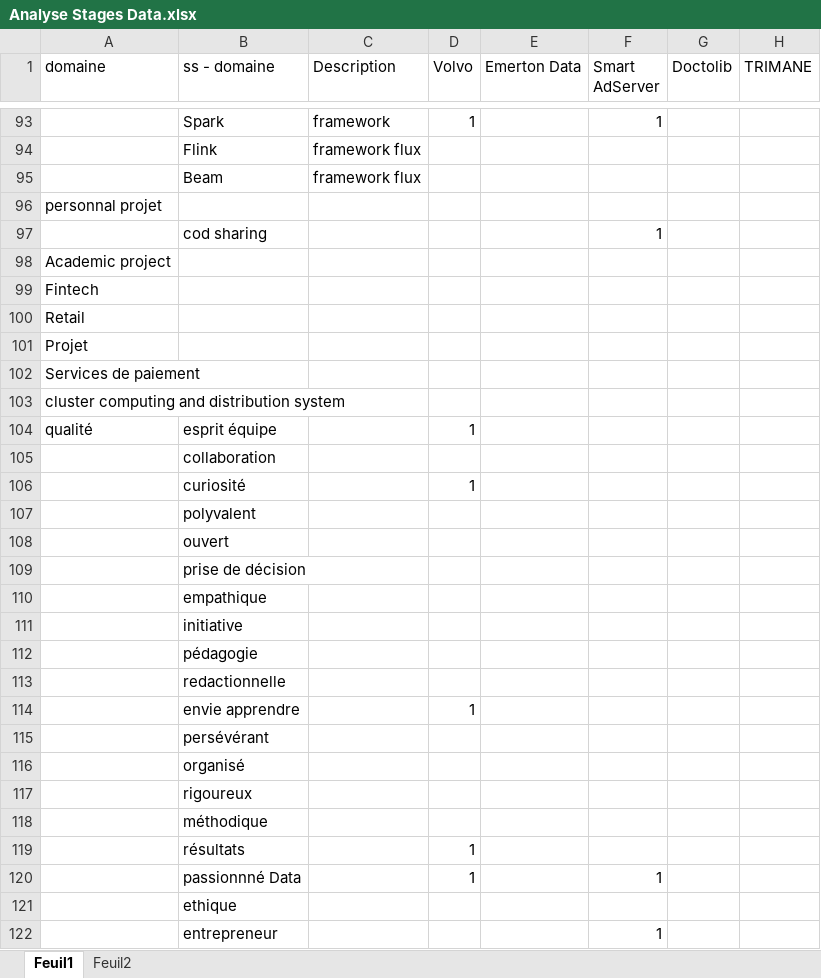
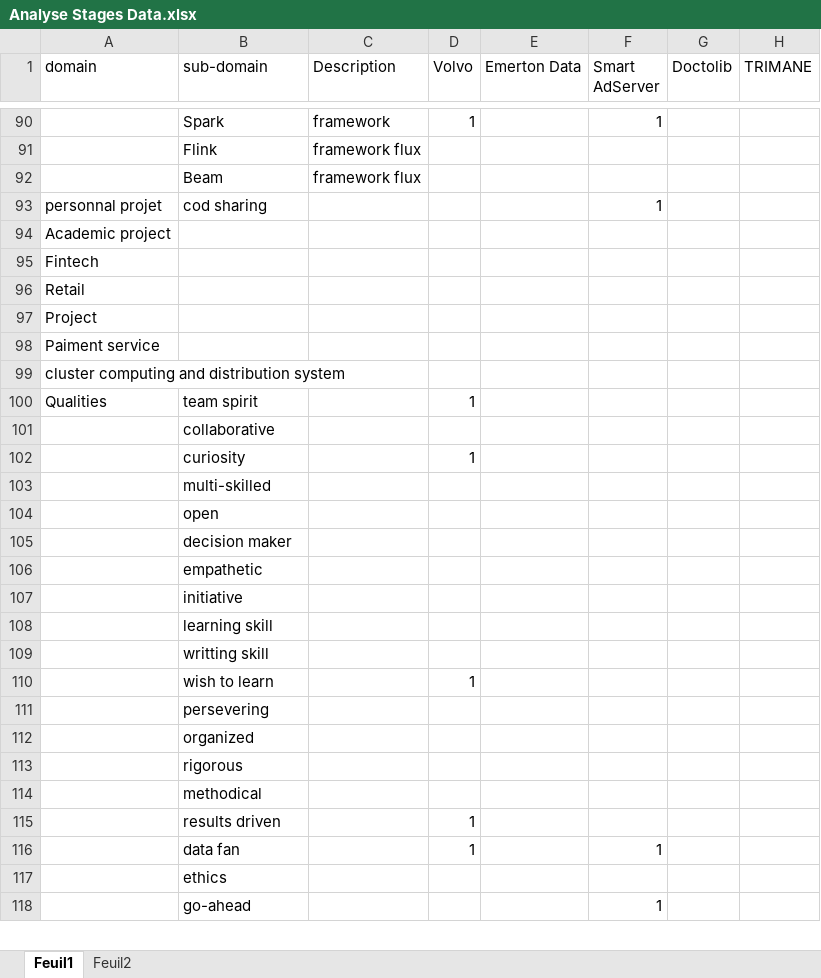
Before and after one commit to EricKiennemann/InternshipAnalyse, an Excel workbook: Analyse Stages Data.xlsx, sheet Feuil1, drawn as a sheet; only a part is shown, gaps mark what is left out; values as stored, in another font and other column widths than the file's, no borders; removed rows and columns are numbered as before the commit, all else as after; rows hold the shown columns only; the diff covers the shown part only; the diff names each change by its address in the sheet, - before the commit and + after, or states it on an @@ line.

```diff
--- a/Analyse Stages Data.xlsx (sheet Feuil1)
+++ b/Analyse Stages Data.xlsx (sheet Feuil1)
-A1: domaine
+A1: domain
-B1: ss - domaine
+B1: sub-domain
-row 96: personnal projet
-A93 (domain): (empty)
+A93 (domain): personnal projet
-A97 (domain): Projet
+A97 (domain): Project
-A98 (domain): Services de paiement
+A98 (domain): Paiment service
-A100 (domain): qualité
+A100 (domain): Qualities
-B100 (sub-domain): esprit équipe
+B100 (sub-domain): team spirit
-B101 (sub-domain): collaboration
+B101 (sub-domain): collaborative
-B102 (sub-domain): curiosité
+B102 (sub-domain): curiosity
-B103 (sub-domain): polyvalent
+B103 (sub-domain): multi-skilled
-B104 (sub-domain): ouvert
+B104 (sub-domain): open
-B105 (sub-domain): prise de décision
+B105 (sub-domain): decision maker
-B106 (sub-domain): empathique
+B106 (sub-domain): empathetic
-B108 (sub-domain): pédagogie
+B108 (sub-domain): learning skill
-B109 (sub-domain): redactionnelle
+B109 (sub-domain): writting skill
-B110 (sub-domain): envie apprendre
+B110 (sub-domain): wish to learn
-B111 (sub-domain): persévérant
+B111 (sub-domain): persevering
-B112 (sub-domain): organisé
+B112 (sub-domain): organized
-B113 (sub-domain): rigoureux
+B113 (sub-domain): rigorous
-B114 (sub-domain): méthodique
+B114 (sub-domain): methodical
-B115 (sub-domain): résultats
+B115 (sub-domain): results driven
-B116 (sub-domain): passionnné Data
+B116 (sub-domain): data fan
-B117 (sub-domain): ethique
+B117 (sub-domain): ethics
-B118 (sub-domain): entrepreneur
+B118 (sub-domain): go-ahead
```
Also changed, not shown: 2 added rows, 5 removed rows and 81 edited cells elsewhere in this sheet.
